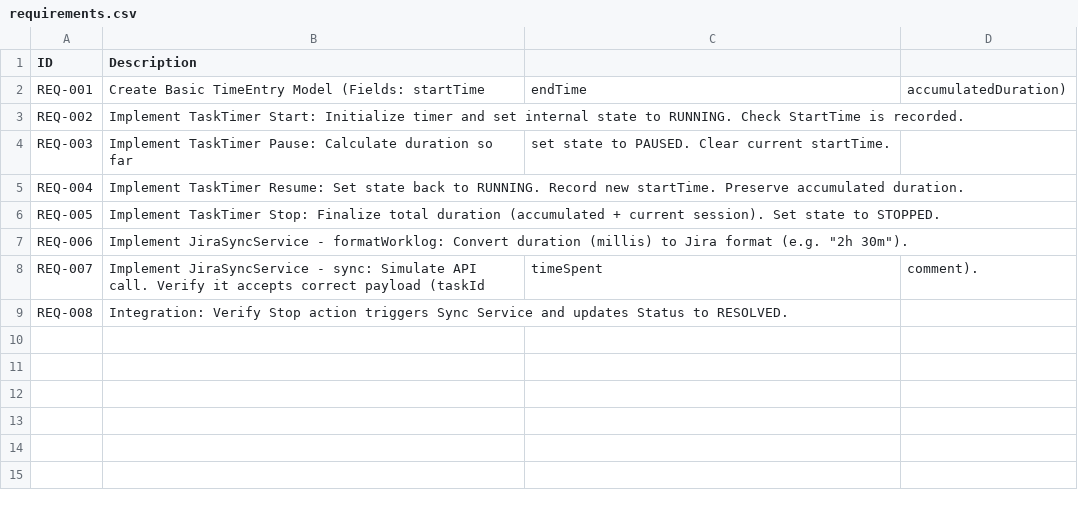
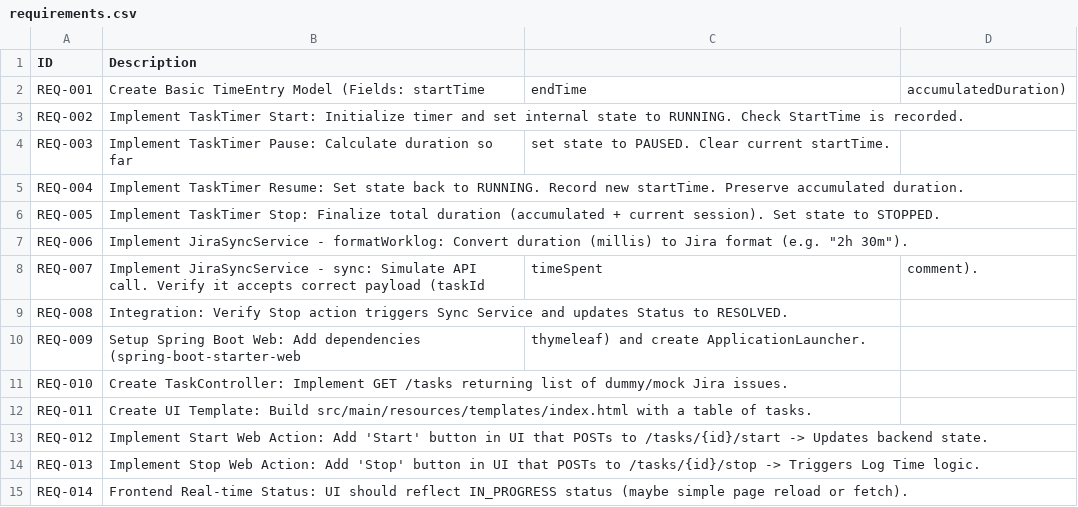
Before and after one commit to vndkubi/TimeTracker-TDD, a CSV file: requirements.csv, drawn as a sheet.

```diff
--- a/requirements.csv
+++ b/requirements.csv
@@ -9 +9,7 @@ REQ-007,Implement JiraSyncService - sync: Simulate API call. Verify it accepts c
 REQ-008,Integration: Verify Stop action triggers Sync Service and updates Status to RESOLVED.
+REQ-009,Setup Spring Boot Web: Add dependencies (spring-boot-starter-web, thymeleaf) and create ApplicationLauncher.
+REQ-010,Create TaskController: Implement GET /tasks returning list of dummy/mock Jira issues.
+REQ-011,Create UI Template: Build src/main/resources/templates/index.html with a table of tasks.
+REQ-012,Implement Start Web Action: Add 'Start' button in UI that POSTs to /tasks/{id}/start -> Updates backend state.
+REQ-013,Implement Stop Web Action: Add 'Stop' button in UI that POSTs to /tasks/{id}/stop -> Triggers Log Time logic.
+REQ-014,Frontend Real-time Status: UI should reflect IN_PROGRESS status (maybe simple page reload or fetch).
```
Also changed, not shown: 4 other files.
